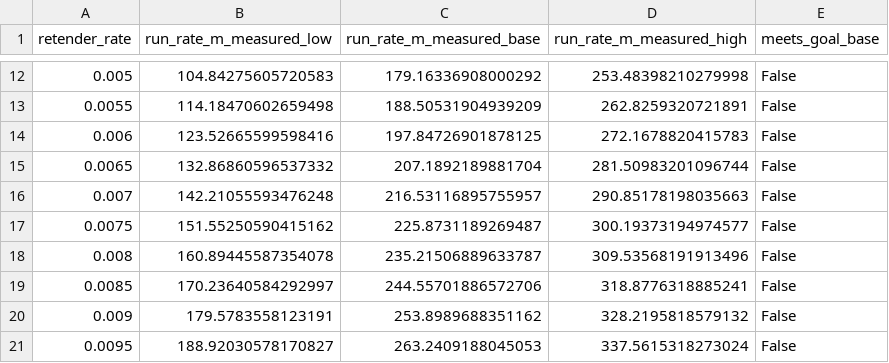
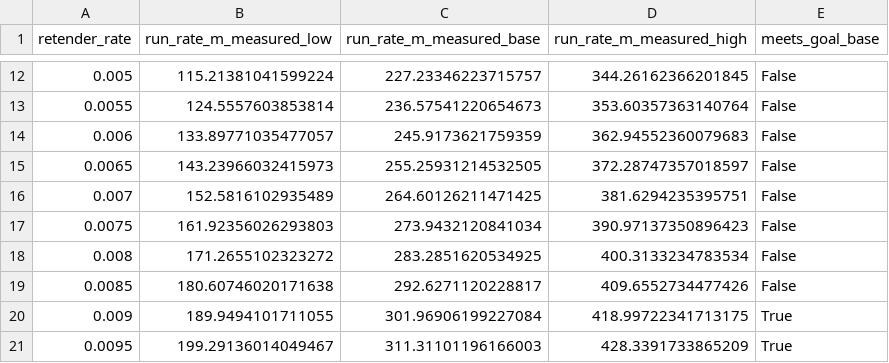
Before and after one commit to hemant-singla/jnj-supplier-rationalization, a CSV file: outputs/step5b_retender_sensitivity.csv, drawn as a sheet; only a part is shown, gaps mark what is left out; the diff covers the shown part only.

```diff
--- a/outputs/step5b_retender_sensitivity.csv
+++ b/outputs/step5b_retender_sensitivity.csv
@@ -12,10 +12,10 @@ retender_rate,run_rate_m_measured_low,run_rate_m_measured_base,run_rate_m_measur
-0.005,104.84275605720583,179.16336908000292,253.48398210279998,False
-0.0055,114.18470602659498,188.50531904939209,262.8259320721891,False
-0.006,123.52665599598416,197.84726901878125,272.1678820415783,False
-0.0065,132.86860596537332,207.1892189881704,281.50983201096744,False
-0.007,142.21055593476248,216.53116895755957,290.85178198035663,False
-0.0075,151.55250590415162,225.8731189269487,300.19373194974577,False
-0.008,160.89445587354078,235.21506889633787,309.53568191913496,False
-0.0085,170.23640584292997,244.55701886572706,318.8776318885241,False
-0.009,179.5783558123191,253.8989688351162,328.2195818579132,False
-0.0095,188.92030578170827,263.2409188045053,337.5615318273024,False
+0.005,115.21381041599224,227.23346223715757,344.26162366201845,False
+0.0055,124.5557603853814,236.57541220654673,353.60357363140764,False
+0.006,133.89771035477057,245.9173621759359,362.94552360079683,False
+0.0065,143.23966032415973,255.25931214532505,372.28747357018597,False
+0.007,152.5816102935489,264.60126211471425,381.6294235395751,False
+0.0075,161.92356026293803,273.9432120841034,390.97137350896423,False
+0.008,171.2655102323272,283.2851620534925,400.3133234783534,False
+0.0085,180.60746020171638,292.6271120228817,409.6552734477426,False
+0.009,189.9494101711055,301.96906199227084,418.99722341713175,True
+0.0095,199.29136014049467,311.31101196166003,428.3391733865209,True
```
Also changed, not shown: 156 edited cells elsewhere in this file, outputs/step5_model_inputs.csv, outputs/step5_savings_scenarios.csv, 26 other files.
